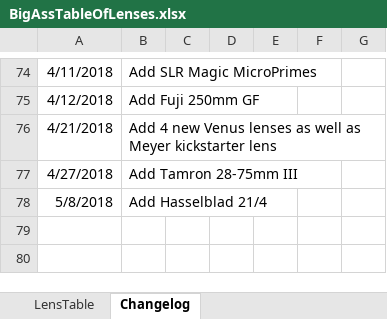
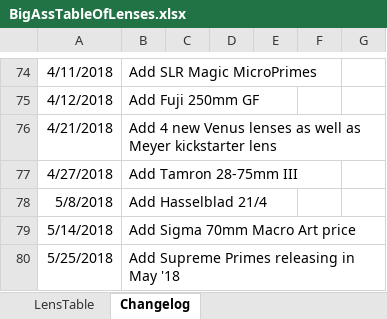
Before and after one commit to Olaf-Optical/BigAssTableOfLenses, an Excel workbook: BigAssTableOfLenses.xlsx, sheet Changelog, drawn as a sheet; only a part is shown, gaps mark what is left out; values as stored, in another font and other column widths than the file's, no borders; the diff names each change by its address in the sheet, - before the commit and + after, or states it on an @@ line.

Commit message:
+ Zeiss Supreme lenses

```diff
--- a/BigAssTableOfLenses.xlsx (sheet Changelog)
+++ b/BigAssTableOfLenses.xlsx (sheet Changelog)
+row 79: 5/14/2018 | Add Sigma 70mm Macro Art price
+row 80: 5/25/2018 | Add Supreme Primes releasing in May '18
```
Also changed, not shown: sheet LensTable, 1 other file.
